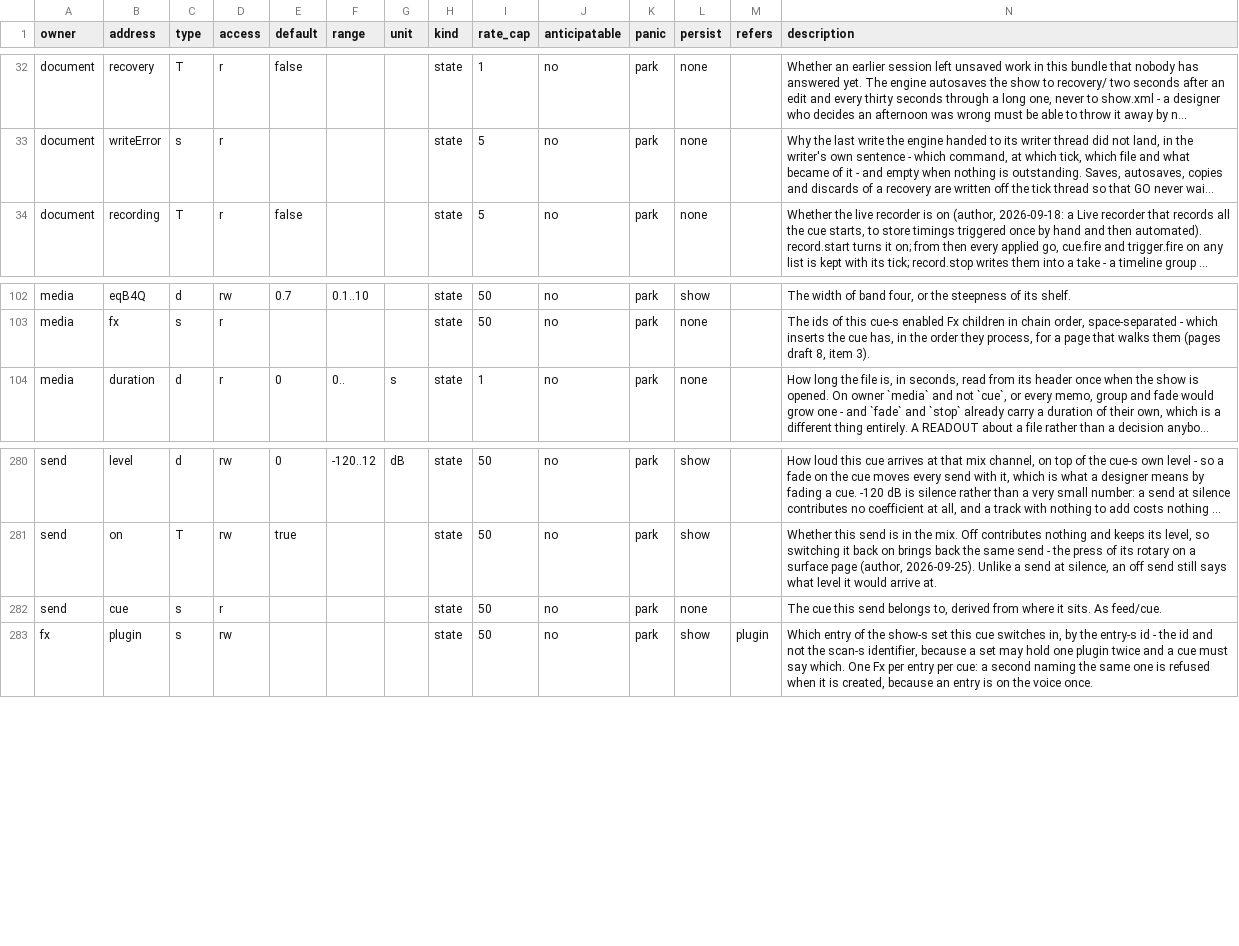
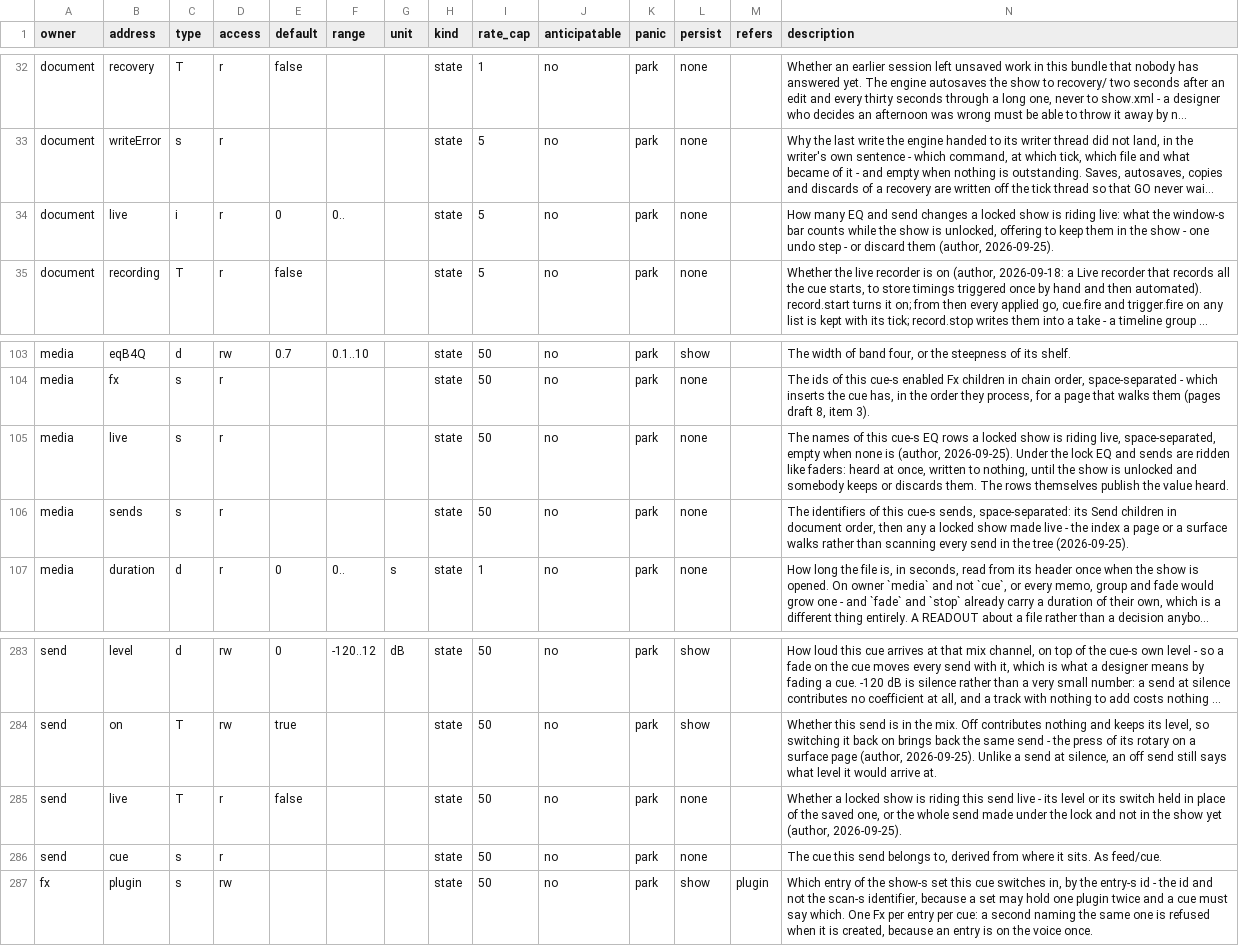
Before and after one commit to pob31/go.dot, a CSV file: docs/parameters/godot-parameters.csv, drawn as a sheet; only a part is shown, gaps mark what is left out; long unchanged cells end in …; the diff names each change by its address in the sheet, - before the commit and + after, or states it on an @@ line.

```diff
--- a/docs/parameters/godot-parameters.csv
+++ b/docs/parameters/godot-parameters.csv
+row 34: document | live | i | r | 0 | 0.. |  | state | 5 | no | park | none |  | How many EQ and send changes a locked show is riding live: what the window-s bar counts while the show is unlocked, offering to keep them in the show - one undo step - or discard them (author, 2026-09-25).
+row 105: media | live | s | r |  |  |  | state | 50 | no | park | none |  | The names of this cue-s EQ rows a locked show is riding live, space-separated, empty when none is (author, 2026-09-25). Under the lock EQ and sends are ridden like faders: heard at once, written to nothing, until the show is unlocked and somebody keeps or discards them. The rows themselves publish the value heard.
+row 106: media | sends | s | r |  |  |  | state | 50 | no | park | none |  | The identifiers of this cue-s sends, space-separated: its Send children in document order, then any a locked show made live - the index a page or a surface walks rather than scanning every send in the tree (2026-09-25).
+row 285: send | live | T | r | false |  |  | state | 50 | no | park | none |  | Whether a locked show is riding this send live - its level or its switch held in place of the saved one, or the whole send made under the lock and not in the show yet (author, 2026-09-25).
```
Also changed, not shown: 20 other files.
